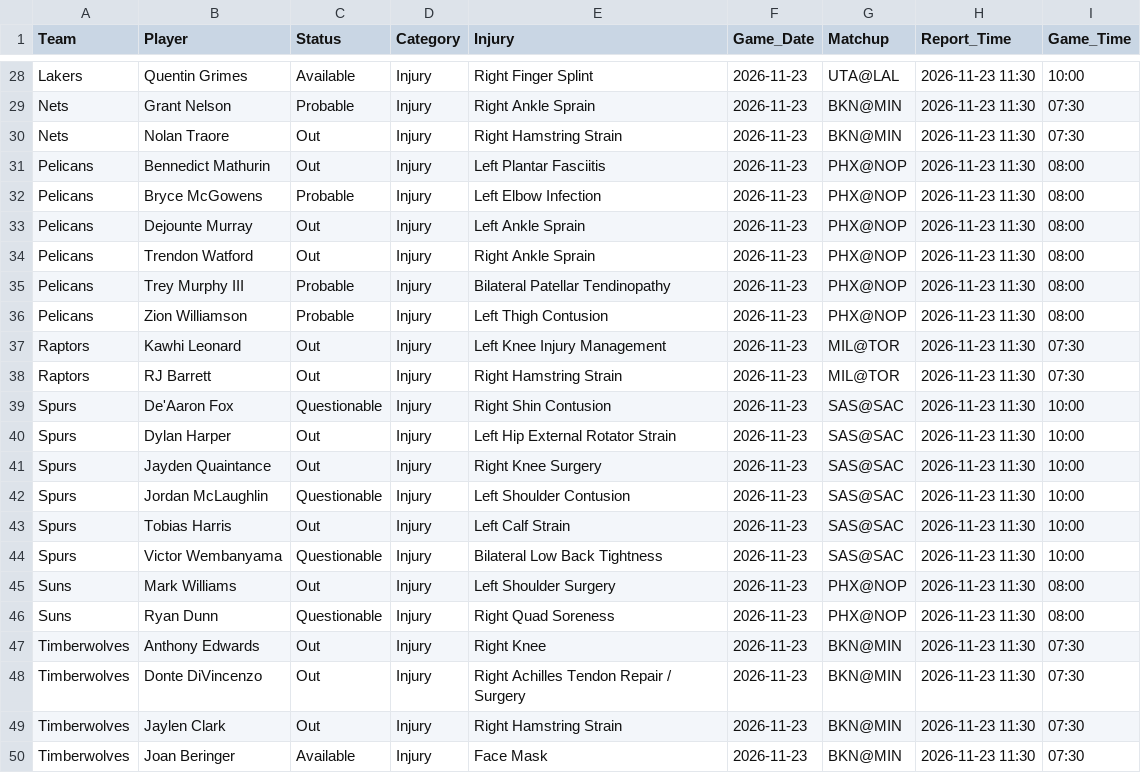
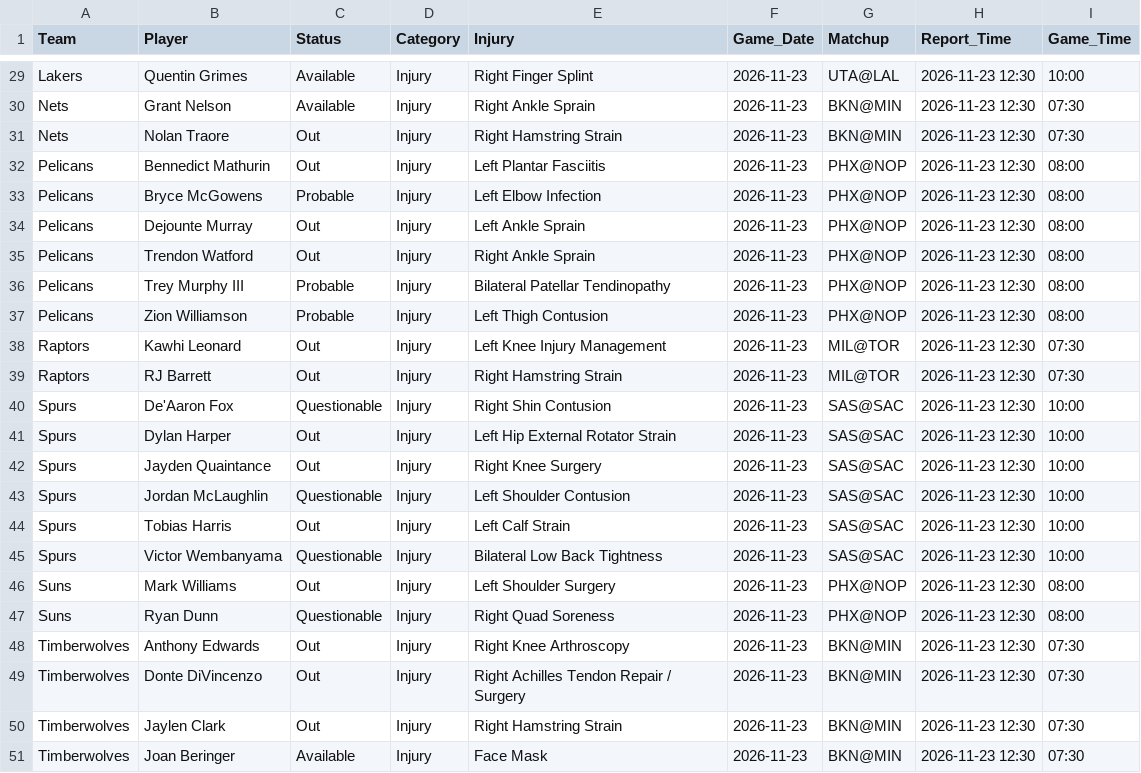
Before and after one commit to Nictaylorusa/injury-tracker, a CSV file: docs/current.csv, drawn as a sheet; only a part is shown, gaps mark what is left out; addresses are those after the commit; the diff covers the shown part only; the diff names each change by its address in the sheet, - before the commit and + after, or states it on an @@ line.

Commit message:
Update Right now

```diff
--- a/docs/current.csv
+++ b/docs/current.csv
-H29:H51 (Report_Time): 2026-11-23 11:30
+H29:H51 (Report_Time): 2026-11-23 12:30
-C30 (Status): Probable
+C30 (Status): Available
-E48 (Injury): Right Knee
+E48 (Injury): Right Knee Arthroscopy
```
Also changed, not shown: 1 added row and 26 edited cells elsewhere in this file, 1 other file.
